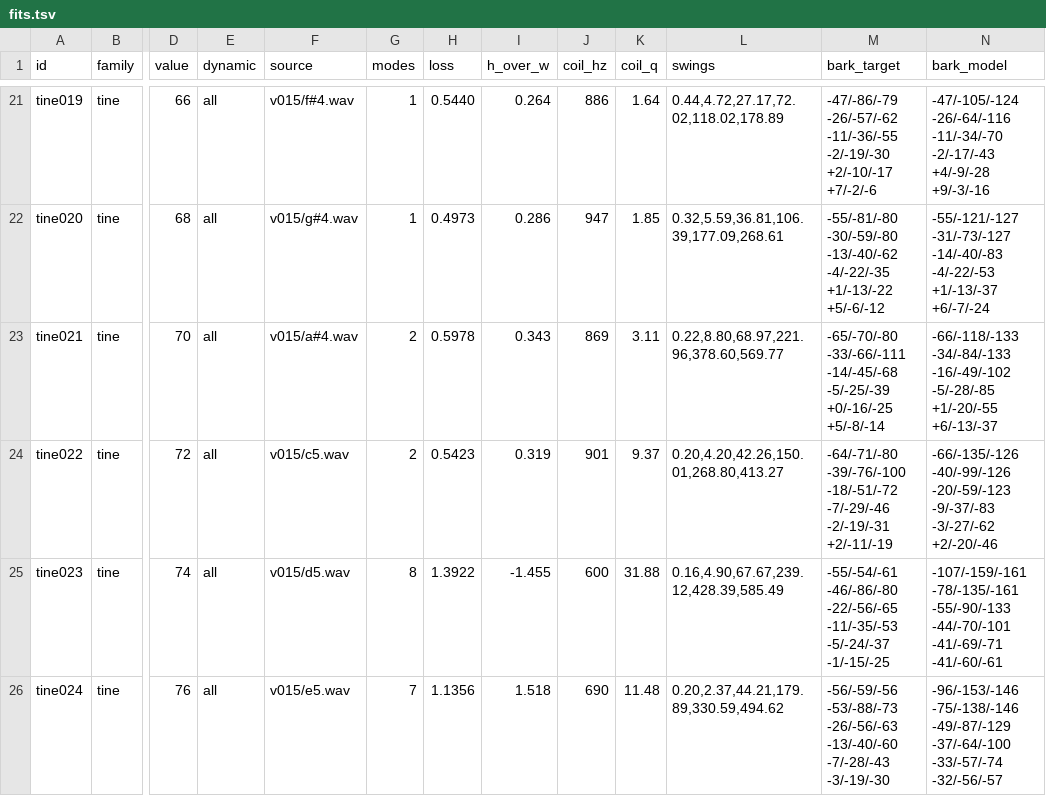
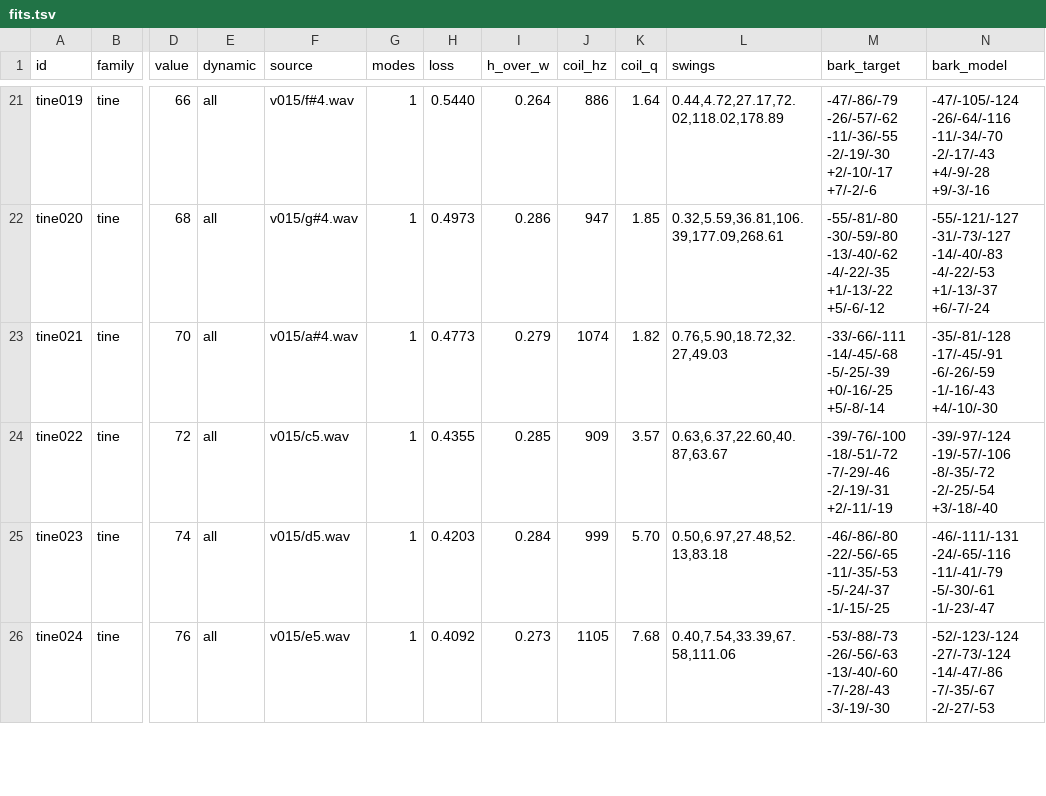
Before and after one commit to ErnestG4/Kyklophoria, a TSV file: out/fit/tine-vel/fits.tsv, drawn as a sheet; only a part is shown, gaps mark what is left out; the diff covers the shown part only; the diff names each change by its address in the sheet, - before the commit and + after, or states it on an @@ line.

Commit message:
The tine's top octave fitted from its loudest take, and the last commit's number corrected
The previous commit said 2.7 dB for the tine set and the set said 7.0: the
top octave's softest takes sit near -90 dBFS and the metal was initialised
from them — from noise — and the field opened flat (h/w 1.5, loss 1.1-1.4,
h2 40 dB under the target). fitvel now leaves out a take 60 dB under the
loudest and initialises the metal from the loudest take, whose harmonics
the bar prior removes anyway; --from/--to for a part of a keyboard. The top
octave refit at loss 0.41-0.48, one metal mode, h/w 0.28 like the rest.
The whole set's numbers are in this message and not the last one's.

```diff
--- a/out/fit/tine-vel/fits.tsv
+++ b/out/fit/tine-vel/fits.tsv
-G23:G24 (modes): 2
+G23:G24 (modes): 1
-H23 (loss): 0.5978
+H23 (loss): 0.4773
-I23 (h_over_w): 0.343
+I23 (h_over_w): 0.279
-J23 (coil_hz): 869
+J23 (coil_hz): 1074
-K23 (coil_q): 3.11
+K23 (coil_q): 1.82
-L23 (swings): 0.22,8.80,68.97,221.96,378.60,569.77
+L23 (swings): 0.76,5.90,18.72,32.27,49.03
-M23 (bark_target): -65/-70/-80 -33/-66/-111 -14/-45/-68…
+M23 (bark_target): -33/-66/-111 -14/-45/-68…
-N23 (bark_model): -66/-118/-133 -34/-84/-133 -16/-49/-102 -5/-28/-85 +1/-20/-55 +6/-13/-37
+N23 (bark_model): -35/-81/-128 -17/-45/-91 -6/-26/-59 -1/-16/-43 +4/-10/-30
-H24 (loss): 0.5423
+H24 (loss): 0.4355
-I24 (h_over_w): 0.319
+I24 (h_over_w): 0.285
-J24 (coil_hz): 901
+J24 (coil_hz): 909
-K24 (coil_q): 9.37
+K24 (coil_q): 3.57
-L24 (swings): 0.20,4.20,42.26,150.01,268.80,413.27
+L24 (swings): 0.63,6.37,22.60,40.87,63.67
-M24 (bark_target): -64/-71/-80 -39/-76/-100 -18/-51/-72…
+M24 (bark_target): -39/-76/-100 -18/-51/-72…
-N24 (bark_model): -66/-135/-126 -40/-99/-126 -20/-59/-123 -9/-37/-83 -3/-27/-62 +2/-20/-46
+N24 (bark_model): -39/-97/-124 -19/-57/-106 -8/-35/-72 -2/-25/-54 +3/-18/-40
-G25 (modes): 8
+G25 (modes): 1
-H25 (loss): 1.3922
+H25 (loss): 0.4203
-I25 (h_over_w): -1.455
+I25 (h_over_w): 0.284
-J25 (coil_hz): 600
+J25 (coil_hz): 999
-K25 (coil_q): 31.88
+K25 (coil_q): 5.70
-L25 (swings): 0.16,4.90,67.67,239.12,428.39,585.49
+L25 (swings): 0.50,6.97,27.48,52.13,83.18
-M25 (bark_target): -55/-54/-61 -46/-86/-80 -22/-56/-65…
+M25 (bark_target): -46/-86/-80 -22/-56/-65…
-N25 (bark_model): -107/-159/-161 -78/-135/-161 -55/-90/-133 -44/-70/-101 -41/-69/-71 -41/-60/-61
+N25 (bark_model): -46/-111/-131 -24/-65/-116 -11/-41/-79 -5/-30/-61 -1/-23/-47
-G26 (modes): 7
+G26 (modes): 1
-H26 (loss): 1.1356
+H26 (loss): 0.4092
-I26 (h_over_w): 1.518
+I26 (h_over_w): 0.273
-J26 (coil_hz): 690
+J26 (coil_hz): 1105
-K26 (coil_q): 11.48
+K26 (coil_q): 7.68
-L26 (swings): 0.20,2.37,44.21,179.89,330.59,494.62
+L26 (swings): 0.40,7.54,33.39,67.58,111.06
-M26 (bark_target): -56/-59/-56 -53/-88/-73 -26/-56/-63…
+M26 (bark_target): -53/-88/-73 -26/-56/-63…
-N26 (bark_model): -96/-153/-146 -75/-138/-146 -49/-87/-129 -37/-64/-100 -33/-57/-74 -32/-56/-57
+N26 (bark_model): -52/-123/-124 -27/-73/-124 -14/-47/-86 -7/-35/-67 -2/-27/-53
```
Also changed, not shown: 78 edited cells elsewhere in this file, 15 other files.
